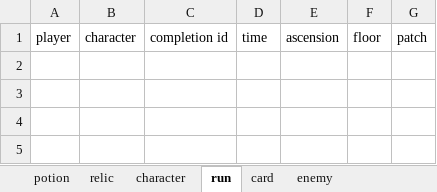
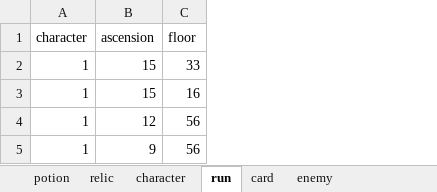
Before and after one commit to LButler-VSS/stsDatabase, an Excel workbook: database data.xlsx, sheet run, drawn as a sheet; values as stored, in another font and other column widths than the file's, no borders; removed rows and columns are numbered as before the commit, all else as after; the diff names each change by its address in the sheet, - before the commit and + after, or states it on an @@ line.

```diff
--- a/database data.xlsx (sheet run)
+++ b/database data.xlsx (sheet run)
-column A (player), empty
-column C (completion id), empty
-column D (time), empty
-column G (patch), empty
+row 2: 1 | 15 | 33
+row 3: 1 | 15 | 16
+row 4: 1 | 12 | 56
+row 5: 1 | 9 | 56
```
Also changed, not shown: sheet run_has_encounter, sheet run_has_card, sheet run_has_relic, sheet run_has_potion, sheet card, 2 other files.
